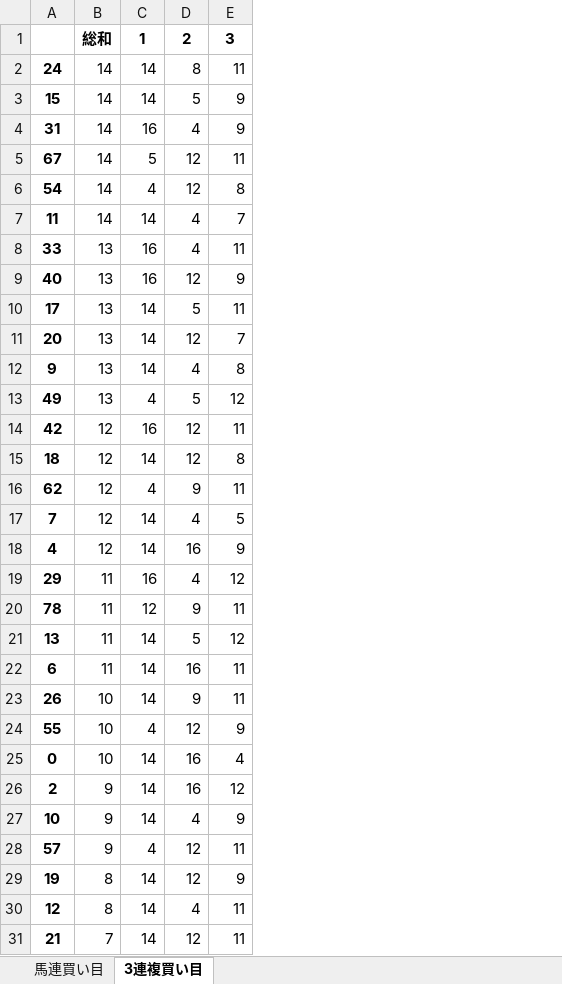
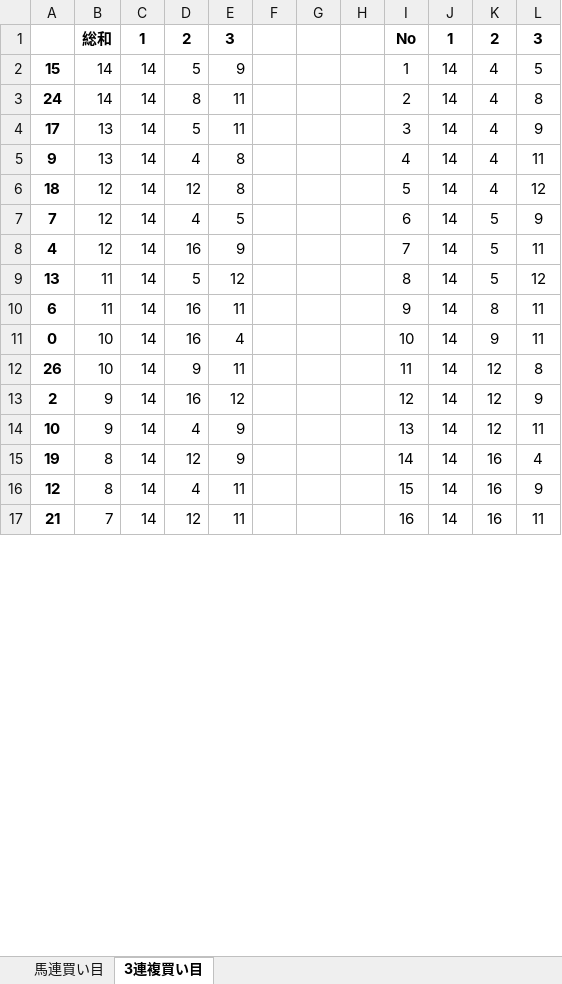
Before and after one commit to axxxhiratani/AkioAI, an Excel workbook: AkioAI/race_demoBuy/スプリンター.xlsx, sheet 3連複買い目, drawn as a sheet; only a part is shown; values as stored, in another font and other column widths than the file's, no borders; table styles not drawn; removed rows and columns are numbered as before the commit, all else as after; the diff covers the shown part only; the diff names each change by its address in the sheet, - before the commit and + after, or states it on an @@ line.

```diff
--- a/AkioAI/race_demoBuy/スプリンター.xlsx (sheet 3連複買い目)
+++ b/AkioAI/race_demoBuy/スプリンター.xlsx (sheet 3連複買い目)
+column F, empty
+column G, empty
+column H, empty
+column I, row 1: No; rows 3-10: 2 | 3 | 4 | 5 | 6 | 7 | 8 | 9; rows 12-17: 11 | 12 | 13 | 14 | 15 | 16
+column J, row 1: 1; rows 3-10: all 14; rows 12-17: all 14
+column K, row 1: 2; rows 3-10: 4 | 4 | 4 | 4 | 5 | 5 | 5 | 8; rows 12-17: 12 | 12 | 12 | 16 | 16 | 16
+column L, row 1: 3; rows 3-10: 8 | 9 | 11 | 12 | 9 | 11 | 12 | 11; rows 12-17: 8 | 9 | 11 | 4 | 9 | 11
@@ row 3 moved to row 2: 15 @@
-row 4: 31 | 14 | 16 | 4 | 9
-row 5: 67 | 14 | 5 | 12 | 11
-row 6: 54 | 14 | 4 | 12 | 8
-row 7: 11 | 14 | 14 | 4 | 7
-row 8: 33 | 13 | 16 | 4 | 11
-row 9: 40 | 13 | 16 | 12 | 9
-row 11: 20 | 13 | 14 | 12 | 7
-row 13: 49 | 13 | 4 | 5 | 12
-row 14: 42 | 12 | 16 | 12 | 11
-row 16: 62 | 12 | 4 | 9 | 11
-row 19: 29 | 11 | 16 | 4 | 12
-row 20: 78 | 11 | 12 | 9 | 11
@@ row 25 moved to row 11: 0 @@
-row 24: 55 | 10 | 4 | 12 | 9
-row 28: 57 | 9 | 4 | 12 | 11
```
Also changed, not shown: 2 added rows elsewhere in this sheet, sheet 馬連買い目, AkioAI/result/スプリンター.xlsx, 5 other files.
